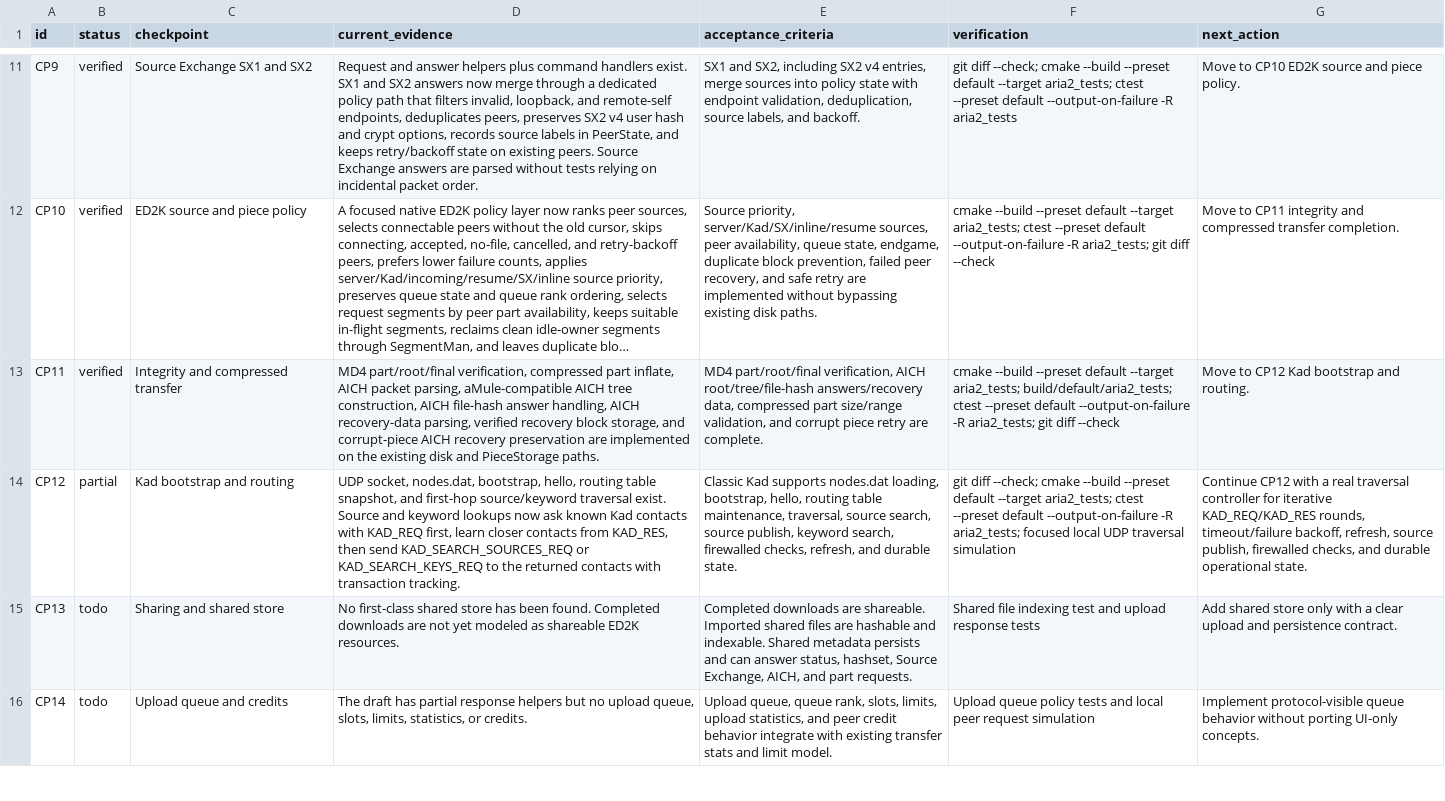
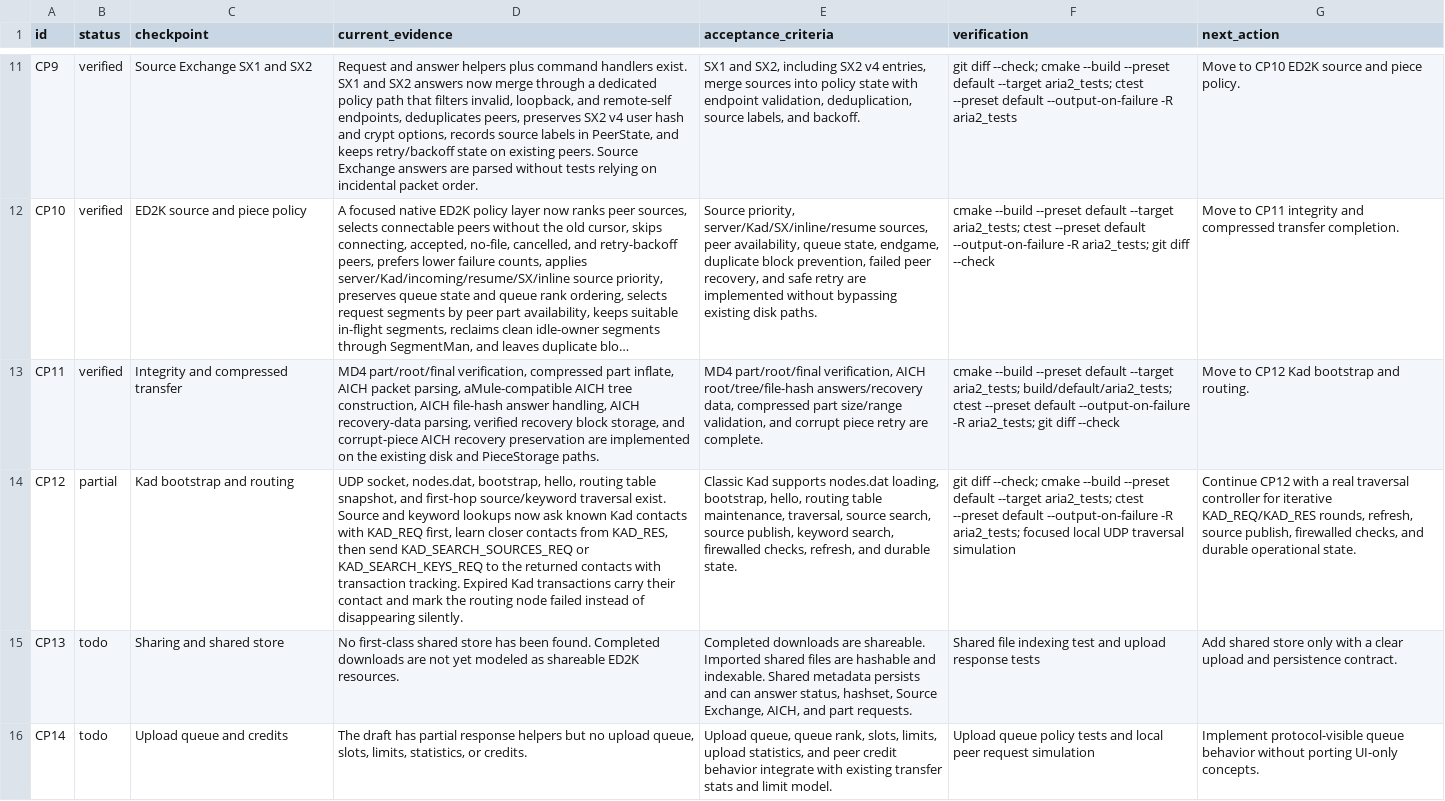
Before and after one commit to rzhy1/aria2-next, a CSV file: docs/maintenance/ed2k/checkpoints.csv, drawn as a sheet; only a part is shown, gaps mark what is left out; long unchanged cells end in …; the diff names each change by its address in the sheet, - before the commit and + after, or states it on an @@ line.

Commit message:
fix(ed2k): record Kad transaction failures
Carry Kad contact state through tracked transactions so timeout expiry can mark routing nodes failed. Update CP12 tracker evidence with the routing quality improvement.

```diff
--- a/docs/maintenance/ed2k/checkpoints.csv
+++ b/docs/maintenance/ed2k/checkpoints.csv
-D14 (current_evidence): …transaction tracking.
+D14 (current_evidence): …transaction tracking. Expired Kad transactions carry their contact and mark the routing node failed instead of disappearing silently.
-G14 (next_action): …KAD_REQ/KAD_RES rounds, timeout/failure backoff, refresh, source…
+G14 (next_action): …KAD_REQ/KAD_RES rounds, refresh, source…
```
Also changed, not shown: docs/maintenance/ed2k/reference-parity.csv, 4 other files.
